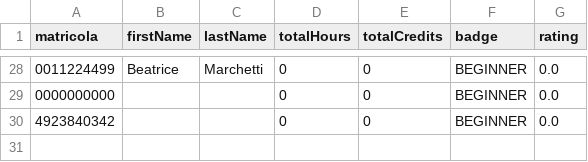
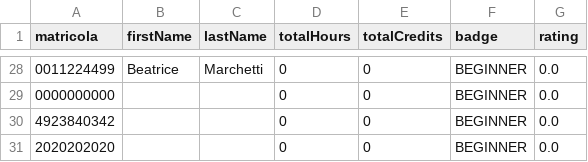
Before and after one commit to Sil2564/unibo_tutoring, a CSV file: data/credits.csv, drawn as a sheet; only a part is shown, gaps mark what is left out.

```diff
--- a/data/credits.csv
+++ b/data/credits.csv
@@ -30 +30,2 @@ matricola;firstName;lastName;totalHours;totalCredits;badge;rating
 4923840342;;;0;0;BEGINNER;0.0
+2020202020;;;0;0;BEGINNER;0.0
```
Also changed, not shown: data/users.csv, 5 other files.
